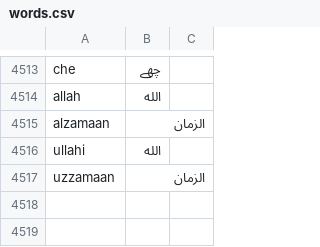
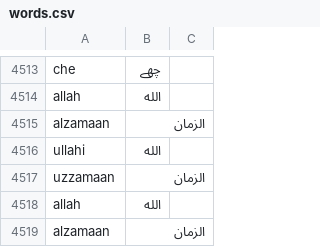
Before and after one commit to Ilmihadiyah1438/likha-likhse, a CSV file: textProcessing/words.csv, drawn as a sheet; only a part is shown, gaps mark what is left out; the diff names each change by its address in the sheet, - before the commit and + after, or states it on an @@ line.

```diff
--- a/textProcessing/words.csv
+++ b/textProcessing/words.csv
+row 4518: allah | الله
+row 4519: alzamaan | الزمان
```
Also changed, not shown: 1 other file.
